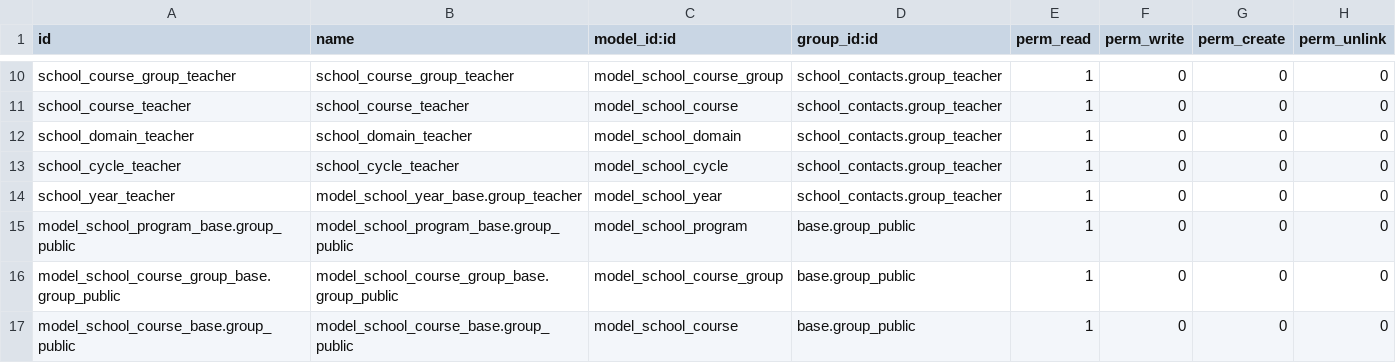
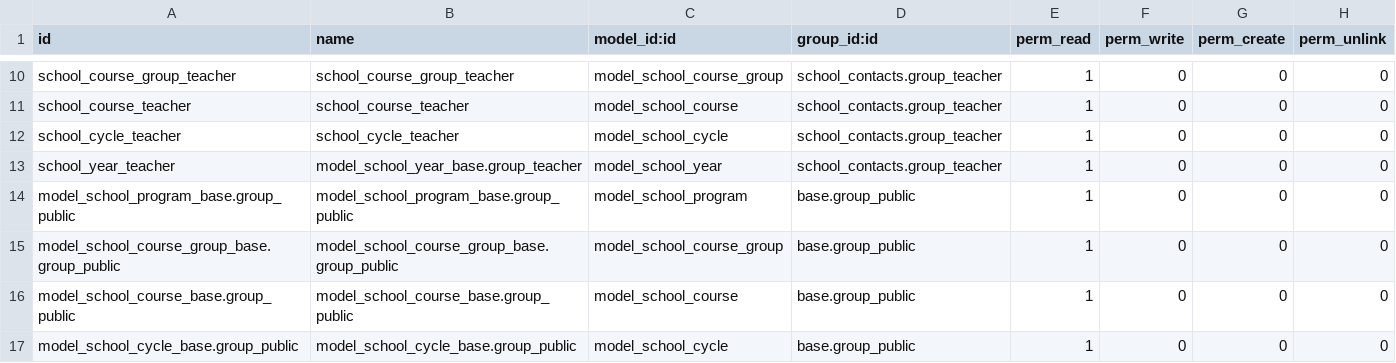
Before and after one commit to odoochain/odoo-horizon, a CSV file: school_programs/security/ir.model.access.csv, drawn as a sheet; only a part is shown, gaps mark what is left out; the shorter side is filled out with more unchanged rows; the diff names each change by its address in the sheet, - before the commit and + after, or states it on an @@ line.

Commit message:
Split Programs

```diff
--- a/school_programs/security/ir.model.access.csv
+++ b/school_programs/security/ir.model.access.csv
-row 12: school_domain_teacher | school_domain_teacher | model_school_domain | school_contacts.group_teacher | 1 | 0 | 0 | 0
```
